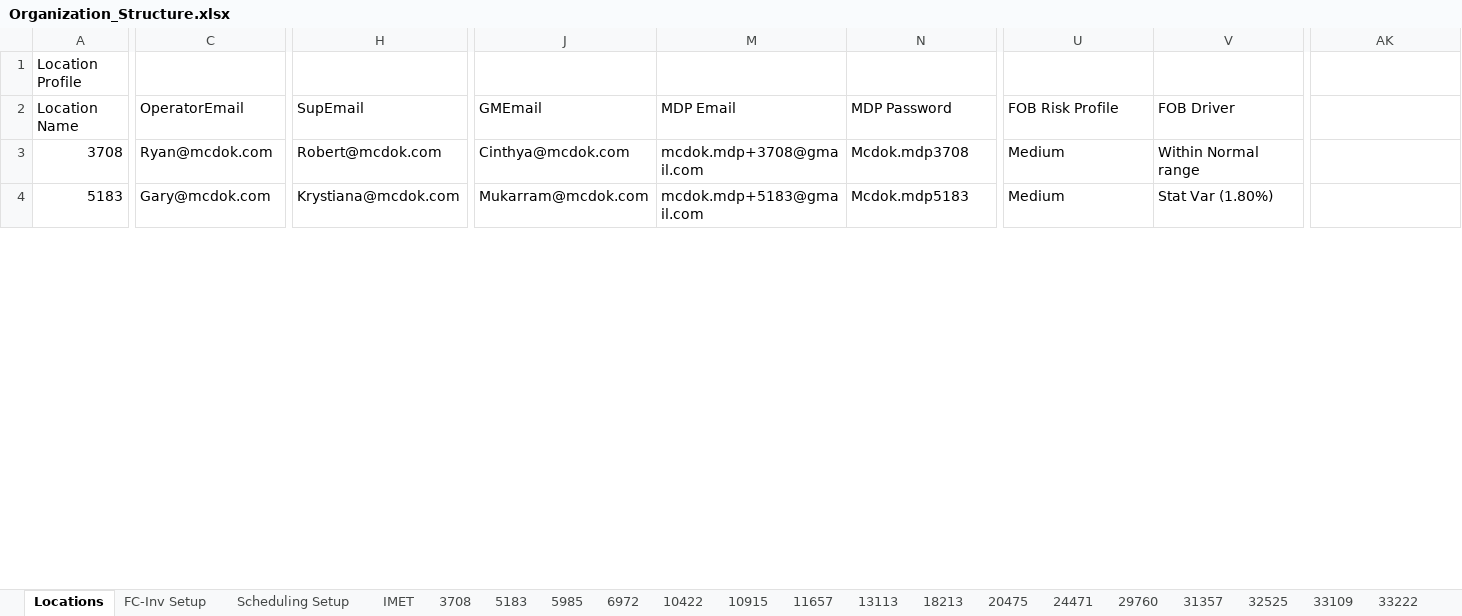
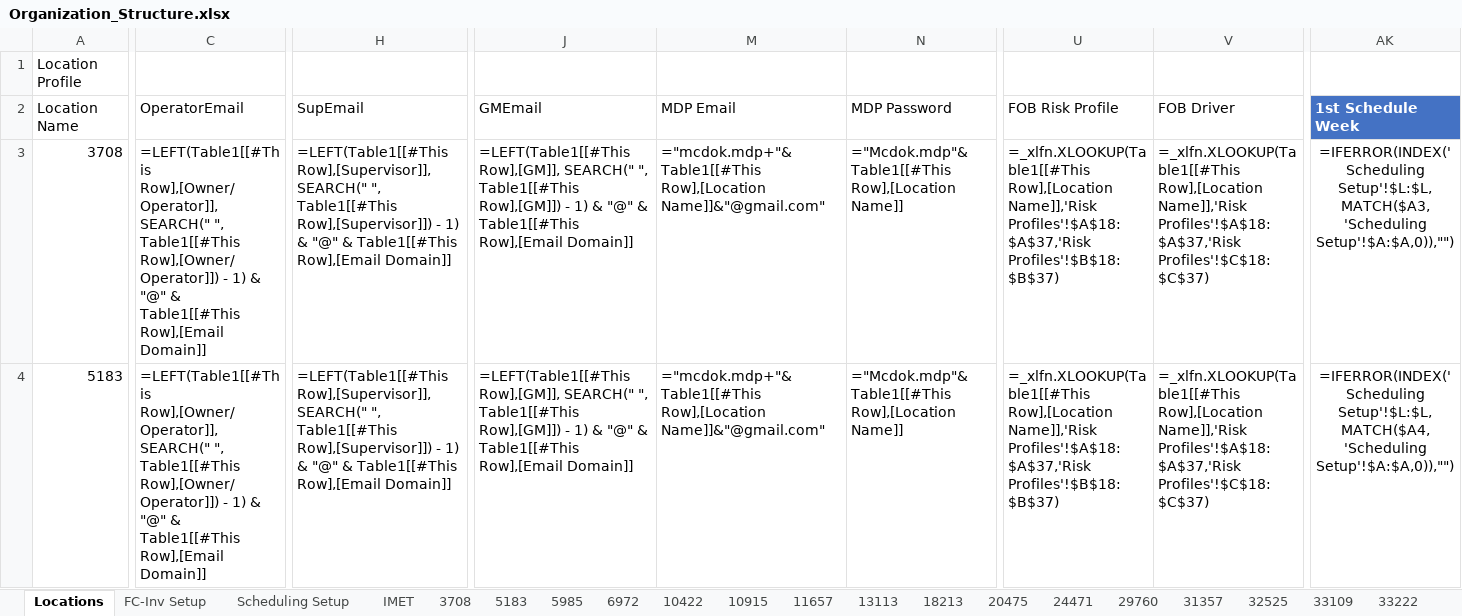
Before and after one commit to fletcherreaves-cloud/meridian, an Excel workbook: data/org-structure/Organization_Structure.xlsx, sheet Locations, drawn as a sheet; only a part is shown, gaps mark what is left out; values as stored, in another font and other column widths than the file's, no borders; formulas without a stored value are shown as written; conditional formats and table styles not drawn; the diff covers the shown part only; the diff names each change by its address in the sheet, - before the commit and + after, or states it on an @@ line.

```diff
--- a/data/org-structure/Organization_Structure.xlsx (sheet Locations)
+++ b/data/org-structure/Organization_Structure.xlsx (sheet Locations)
-AK2: (empty)
+AK2: 1st Schedule Week
-AK2 fill: none
+AK2 fill: #4472C4
-C3 (OperatorEmail): Ryan@mcdok.com
+C3 (OperatorEmail): =LEFT(Table1[[#This Row],[Owner/Operator]], SEARCH(" ", Table1[[#This Row],[Owner/Operator]]) - 1) & "@" & Table1[[#This Row],[Email Domain]]
-H3 (SupEmail): Robert@mcdok.com
+H3 (SupEmail): =LEFT(Table1[[#This Row],[Supervisor]], SEARCH(" ", Table1[[#This Row],[Supervisor]]) - 1) & "@" & Table1[[#This Row],[Email Domain]]
-J3 (GMEmail): Cinthya@mcdok.com
+J3 (GMEmail): =LEFT(Table1[[#This Row],[GM]], SEARCH(" ", Table1[[#This Row],[GM]]) - 1) & "@" & Table1[[#This Row],[Email Domain]]
-M3 (MDP Email): mcdok.mdp+3708@gmail.com
+M3 (MDP Email): ="mcdok.mdp+"&Table1[[#This Row],[Location Name]]&"@gmail.com"
-N3 (MDP Password): Mcdok.mdp3708
+N3 (MDP Password): ="Mcdok.mdp"&Table1[[#This Row],[Location Name]]
-U3:U4 (FOB Risk Profile): Medium
+U3:U4 (FOB Risk Profile): =_xlfn.XLOOKUP(Table1[[#This Row],[Location Name]],'Risk Profiles'!$A$18:$A$37,'Risk Profiles'!$B$18:$B$37)
-V3 (FOB Driver): Within Normal range
+V3 (FOB Driver): =_xlfn.XLOOKUP(Table1[[#This Row],[Location Name]],'Risk Profiles'!$A$18:$A$37,'Risk Profiles'!$C$18:$C$37)
-AK3 (1st Schedule Week): (empty)
+AK3 (1st Schedule Week): =IFERROR(INDEX('Scheduling Setup'!$L:$L,MATCH($A3,'Scheduling Setup'!$A:$A,0)),"")
-C4 (OperatorEmail): Gary@mcdok.com
+C4 (OperatorEmail): =LEFT(Table1[[#This Row],[Owner/Operator]], SEARCH(" ", Table1[[#This Row],[Owner/Operator]]) - 1) & "@" & Table1[[#This Row],[Email Domain]]
-H4 (SupEmail): Krystiana@mcdok.com
+H4 (SupEmail): =LEFT(Table1[[#This Row],[Supervisor]], SEARCH(" ", Table1[[#This Row],[Supervisor]]) - 1) & "@" & Table1[[#This Row],[Email Domain]]
-J4 (GMEmail): Mukarram@mcdok.com
+J4 (GMEmail): =LEFT(Table1[[#This Row],[GM]], SEARCH(" ", Table1[[#This Row],[GM]]) - 1) & "@" & Table1[[#This Row],[Email Domain]]
-M4 (MDP Email): mcdok.mdp+5183@gmail.com
+M4 (MDP Email): ="mcdok.mdp+"&Table1[[#This Row],[Location Name]]&"@gmail.com"
-N4 (MDP Password): Mcdok.mdp5183
+N4 (MDP Password): ="Mcdok.mdp"&Table1[[#This Row],[Location Name]]
-V4 (FOB Driver): Stat Var (1.80%)
+V4 (FOB Driver): =_xlfn.XLOOKUP(Table1[[#This Row],[Location Name]],'Risk Profiles'!$A$18:$A$37,'Risk Profiles'!$C$18:$C$37)
-AK4 (1st Schedule Week): (empty)
+AK4 (1st Schedule Week): =IFERROR(INDEX('Scheduling Setup'!$L:$L,MATCH($A4,'Scheduling Setup'!$A:$A,0)),"")
```
Also changed, not shown: 1 added row, 1 removed row, 434 edited cells and cell formats elsewhere in this sheet, sheet Scheduling Setup, sheet FC-Inv Setup, sheet Other Locations, sheet 33704, sheet 35064, sheet 43380, 17 more sheets, hidden cells, 3 other files.
